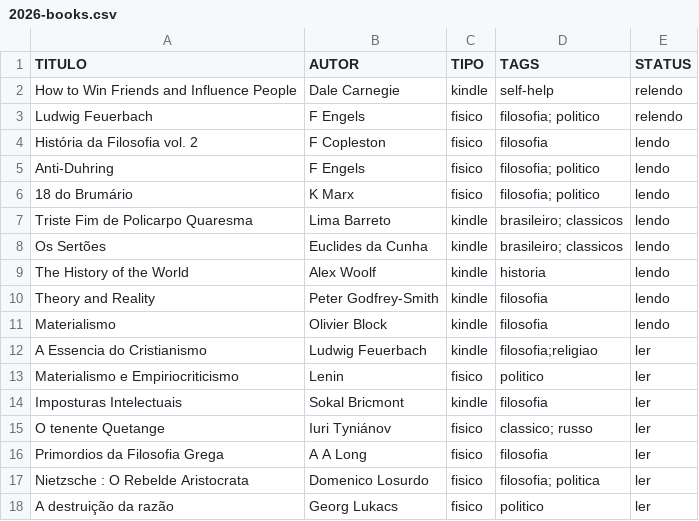
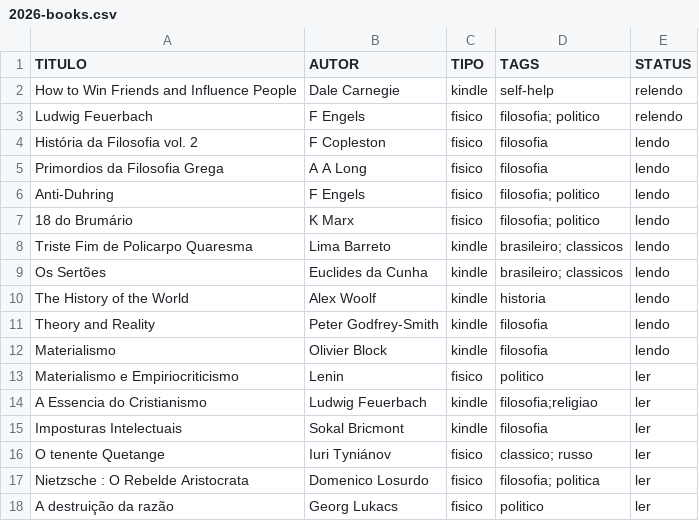
Before and after one commit to thraraujo/thraraujo.github.io, a CSV file: personal/2026-books.csv, drawn as a sheet; only a part is shown.

Commit message:
fix books

```diff
--- a/personal/2026-books.csv
+++ b/personal/2026-books.csv
@@ -4,2 +4,3 @@ Ludwig Feuerbach,                               F Engels,            fisico, fil
 História da Filosofia vol. 2,                   F Copleston,         fisico, filosofia,             lendo
+Primordios da Filosofia Grega,                  A A Long,            fisico, filosofia,             lendo
 Anti-Duhring,                                   F Engels,            fisico, filosofia; politico,   lendo
@@ -11,7 +12,6 @@ Theory and Reality,                             Peter Godfrey-Smith, kindle, fil
 Materialismo,                                   Olivier Block,       kindle, filosofia,             lendo
+Materialismo e Empiriocriticismo,               Lenin,               fisico, politico,              ler
 A Essencia do Cristianismo,                     Ludwig Feuerbach,    kindle, filosofia;religiao,    ler
-Materialismo e Empiriocriticismo,               Lenin,               fisico, politico,              ler
 Imposturas Intelectuais,                        Sokal Bricmont,      kindle, filosofia,             ler
 O tenente Quetange,                             Iuri Tyniánov,       fisico, classico; russo,       ler
-Primordios da Filosofia Grega,                  A A Long,            fisico, filosofia,             ler
 Nietzsche : O Rebelde Aristocrata,              Domenico Losurdo,    fisico, filosofia; politica,   ler
```
